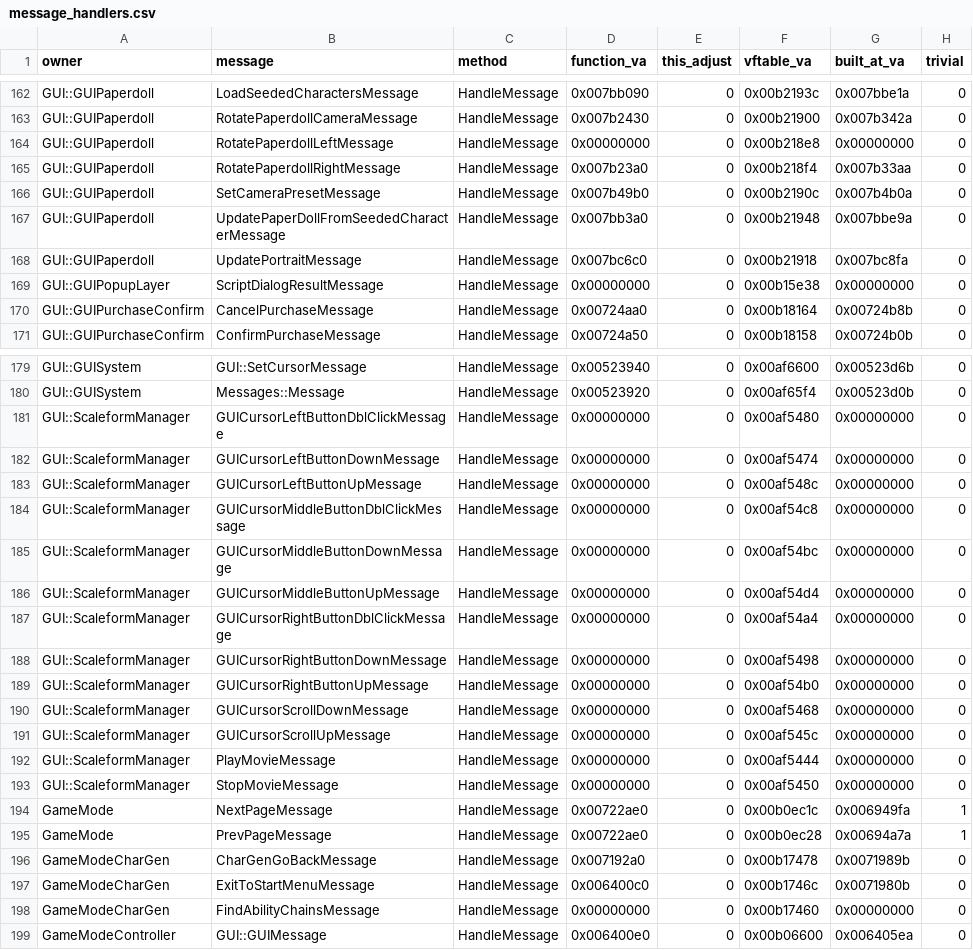
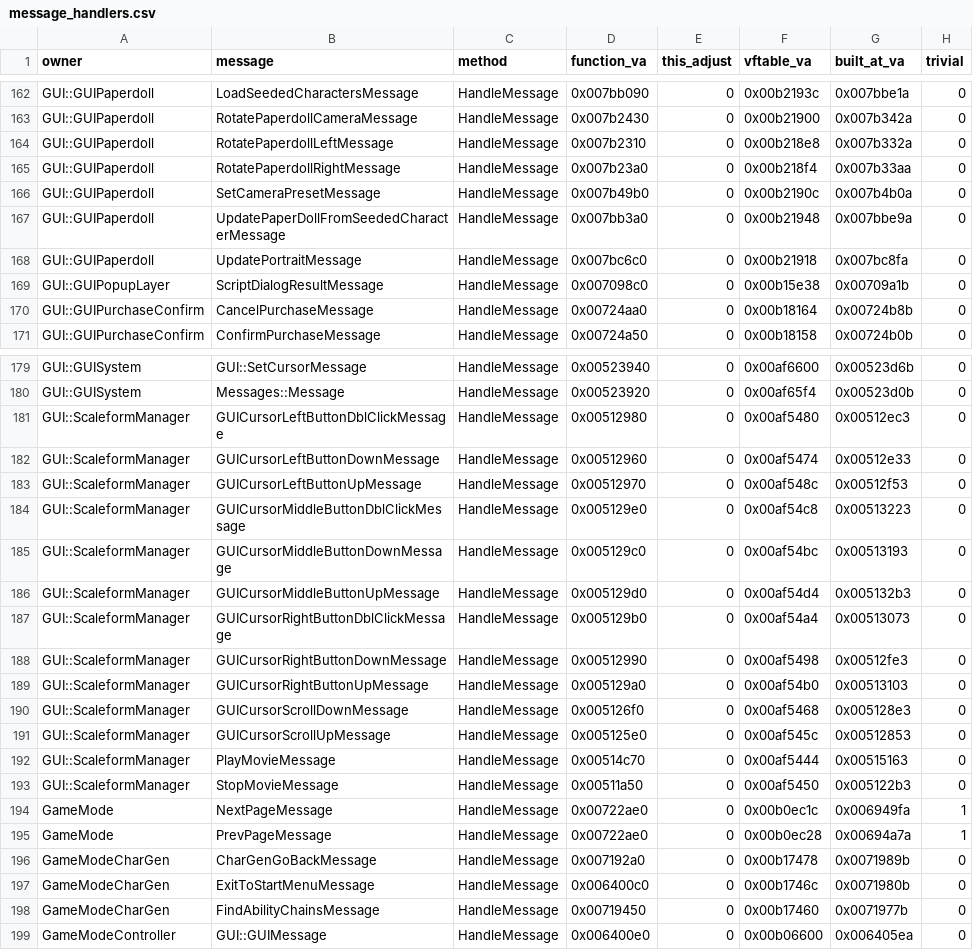
Before and after one commit to Whocares66-Dev/DAOLib, a CSV file: dev/message_handlers.csv, drawn as a sheet; only a part is shown, gaps mark what is left out; the diff covers the shown part only.

```diff
--- a/dev/message_handlers.csv
+++ b/dev/message_handlers.csv
@@ -163,3 +163,3 @@ GUI::GUIPaperdoll,LoadSeededCharactersMessage,HandleMessage,0x007bb090,0,0x00b21
 GUI::GUIPaperdoll,RotatePaperdollCameraMessage,HandleMessage,0x007b2430,0,0x00b21900,0x007b342a,0
-GUI::GUIPaperdoll,RotatePaperdollLeftMessage,HandleMessage,0x00000000,0,0x00b218e8,0x00000000,0
+GUI::GUIPaperdoll,RotatePaperdollLeftMessage,HandleMessage,0x007b2310,0,0x00b218e8,0x007b332a,0
 GUI::GUIPaperdoll,RotatePaperdollRightMessage,HandleMessage,0x007b23a0,0,0x00b218f4,0x007b33aa,0
@@ -168,3 +168,3 @@ GUI::GUIPaperdoll,UpdatePaperDollFromSeededCharacterMessage,HandleMessage,0x007b
 GUI::GUIPaperdoll,UpdatePortraitMessage,HandleMessage,0x007bc6c0,0,0x00b21918,0x007bc8fa,0
-GUI::GUIPopupLayer,ScriptDialogResultMessage,HandleMessage,0x00000000,0,0x00b15e38,0x00000000,0
+GUI::GUIPopupLayer,ScriptDialogResultMessage,HandleMessage,0x007098c0,0,0x00b15e38,0x00709a1b,0
 GUI::GUIPurchaseConfirm,CancelPurchaseMessage,HandleMessage,0x00724aa0,0,0x00b18164,0x00724b8b,0
@@ -180,15 +180,15 @@ GUI::GUISystem,GUI::SetCursorMessage,HandleMessage,0x00523940,0,0x00af6600,0x005
 GUI::GUISystem,Messages::Message,HandleMessage,0x00523920,0,0x00af65f4,0x00523d0b,0
-GUI::ScaleformManager,GUICursorLeftButtonDblClickMessage,HandleMessage,0x00000000,0,0x00af5480,0x00000000,0
-GUI::ScaleformManager,GUICursorLeftButtonDownMessage,HandleMessage,0x00000000,0,0x00af5474,0x00000000,0
-GUI::ScaleformManager,GUICursorLeftButtonUpMessage,HandleMessage,0x00000000,0,0x00af548c,0x00000000,0
-GUI::ScaleformManager,GUICursorMiddleButtonDblClickMessage,HandleMessage,0x00000000,0,0x00af54c8,0x00000000,0
-GUI::ScaleformManager,GUICursorMiddleButtonDownMessage,HandleMessage,0x00000000,0,0x00af54bc,0x00000000,0
-GUI::ScaleformManager,GUICursorMiddleButtonUpMessage,HandleMessage,0x00000000,0,0x00af54d4,0x00000000,0
-GUI::ScaleformManager,GUICursorRightButtonDblClickMessage,HandleMessage,0x00000000,0,0x00af54a4,0x00000000,0
-GUI::ScaleformManager,GUICursorRightButtonDownMessage,HandleMessage,0x00000000,0,0x00af5498,0x00000000,0
-GUI::ScaleformManager,GUICursorRightButtonUpMessage,HandleMessage,0x00000000,0,0x00af54b0,0x00000000,0
-GUI::ScaleformManager,GUICursorScrollDownMessage,HandleMessage,0x00000000,0,0x00af5468,0x00000000,0
-GUI::ScaleformManager,GUICursorScrollUpMessage,HandleMessage,0x00000000,0,0x00af545c,0x00000000,0
-GUI::ScaleformManager,PlayMovieMessage,HandleMessage,0x00000000,0,0x00af5444,0x00000000,0
-GUI::ScaleformManager,StopMovieMessage,HandleMessage,0x00000000,0,0x00af5450,0x00000000,0
+GUI::ScaleformManager,GUICursorLeftButtonDblClickMessage,HandleMessage,0x00512980,0,0x00af5480,0x00512ec3,0
+GUI::ScaleformManager,GUICursorLeftButtonDownMessage,HandleMessage,0x00512960,0,0x00af5474,0x00512e33,0
+GUI::ScaleformManager,GUICursorLeftButtonUpMessage,HandleMessage,0x00512970,0,0x00af548c,0x00512f53,0
+GUI::ScaleformManager,GUICursorMiddleButtonDblClickMessage,HandleMessage,0x005129e0,0,0x00af54c8,0x00513223,0
+GUI::ScaleformManager,GUICursorMiddleButtonDownMessage,HandleMessage,0x005129c0,0,0x00af54bc,0x00513193,0
+GUI::ScaleformManager,GUICursorMiddleButtonUpMessage,HandleMessage,0x005129d0,0,0x00af54d4,0x005132b3,0
+GUI::ScaleformManager,GUICursorRightButtonDblClickMessage,HandleMessage,0x005129b0,0,0x00af54a4,0x00513073,0
+GUI::ScaleformManager,GUICursorRightButtonDownMessage,HandleMessage,0x00512990,0,0x00af5498,0x00512fe3,0
+GUI::ScaleformManager,GUICursorRightButtonUpMessage,HandleMessage,0x005129a0,0,0x00af54b0,0x00513103,0
+GUI::ScaleformManager,GUICursorScrollDownMessage,HandleMessage,0x005126f0,0,0x00af5468,0x005128e3,0
+GUI::ScaleformManager,GUICursorScrollUpMessage,HandleMessage,0x005125e0,0,0x00af545c,0x00512853,0
+GUI::ScaleformManager,PlayMovieMessage,HandleMessage,0x00514c70,0,0x00af5444,0x00515163,0
+GUI::ScaleformManager,StopMovieMessage,HandleMessage,0x00511a50,0,0x00af5450,0x005122b3,0
 GameMode,NextPageMessage,HandleMessage,0x00722ae0,0,0x00b0ec1c,0x006949fa,1
@@ -197,3 +197,3 @@ GameModeCharGen,CharGenGoBackMessage,HandleMessage,0x007192a0,0,0x00b17478,0x007
 GameModeCharGen,ExitToStartMenuMessage,HandleMessage,0x006400c0,0,0x00b1746c,0x0071980b,0
-GameModeCharGen,FindAbilityChainsMessage,HandleMessage,0x00000000,0,0x00b17460,0x00000000,0
+GameModeCharGen,FindAbilityChainsMessage,HandleMessage,0x00719450,0,0x00b17460,0x0071977b,0
 GameModeController,GUI::GUIMessage,HandleMessage,0x006400e0,0,0x00b06600,0x006405ea,0
```
Also changed, not shown: 17 edited cells elsewhere in this file, 4 other files.
